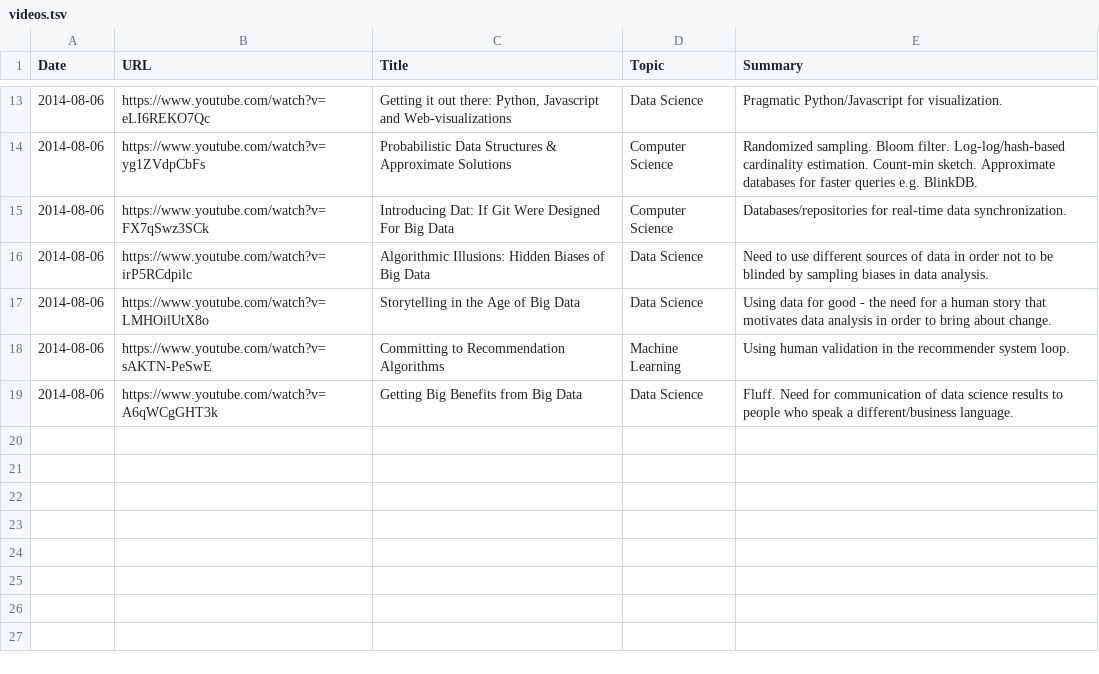
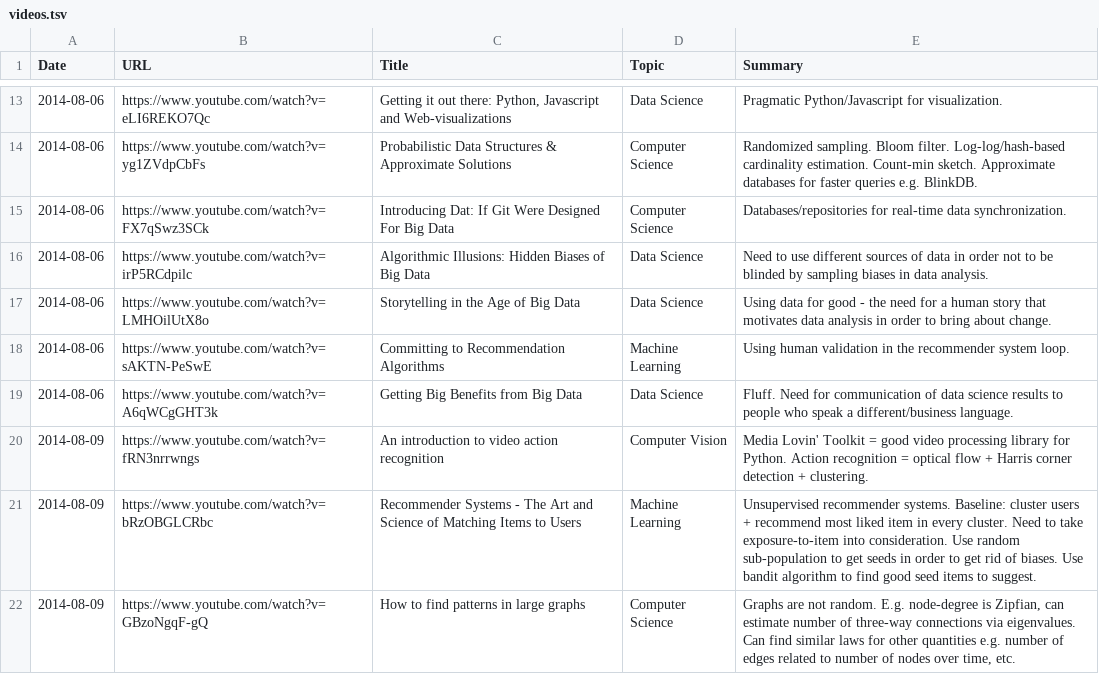
Before and after one commit to c-w/readings, a TSV file: data/videos.tsv, drawn as a sheet; only a part is shown, gaps mark what is left out.

```diff
--- a/data/videos.tsv
+++ b/data/videos.tsv
@@ -19 +19,4 @@ Date	URL	Title	Topic	Summary
 2014-08-06	https://www.youtube.com/watch?v=A6qWCgGHT3k	Getting Big Benefits from Big Data	Data Science	Fluff. Need for communication of data science results to people who speak a different/business language.
+2014-08-09	https://www.youtube.com/watch?v=fRN3nrrwngs	An introduction to video action recognition	Computer Vision	Media Lovin' Toolkit = good video processing library for Python. Action recognition = optical flow + Harris corner detection + clustering.
+2014-08-09	  https://www.youtube.com/watch?v=bRzOBGLCRbc	Recommender Systems - The Art and Science of Matching Items to Users	Machine Learning	Unsupervised recommender systems. Baseline: cluster users + recommend most liked item in every cluster. Need to take exposure-to-item into consideration. Use random sub-population to get seeds in order to get rid of biases. Use bandit algorithm to find good seed items to suggest.
+2014-08-09	https://www.youtube.com/watch?v=GBzoNgqF-gQ	How to find patterns in large graphs	Computer Science	Graphs are not random. E.g. node-degree is Zipfian, can estimate number of three-way connections via eigenvalues. Can find similar laws for other quantities e.g. number of edges related to number of nodes over time, etc.
```
Also changed, not shown: data/articles.tsv.
